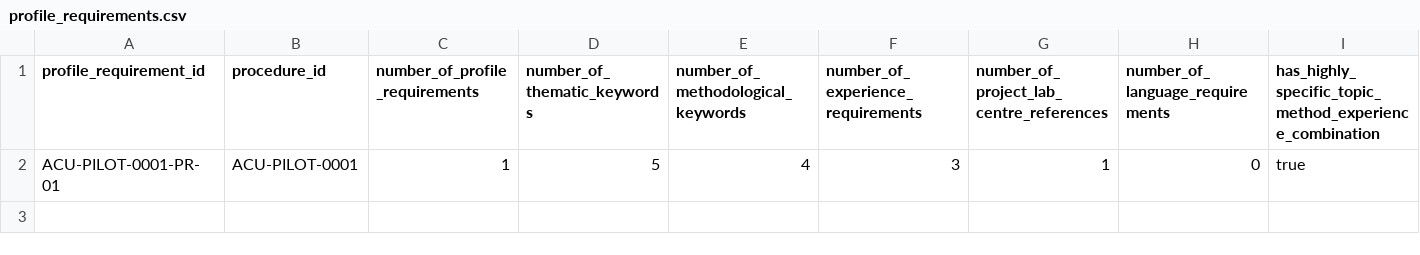
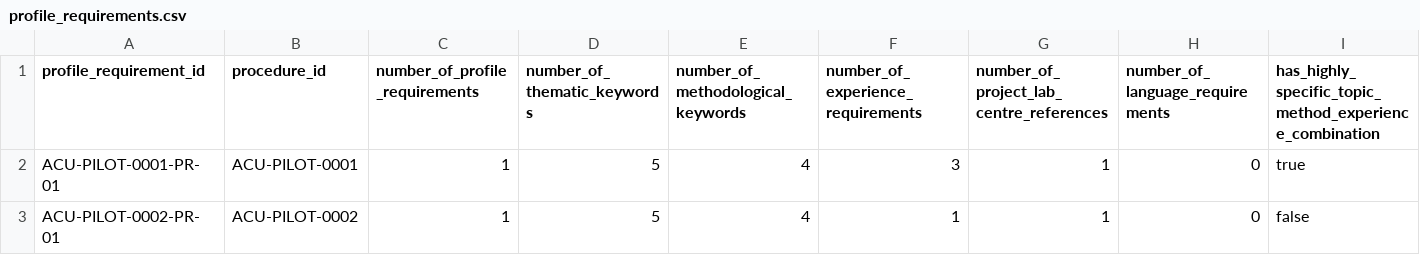
Before and after one commit to colazeta/atlante_dei_concorsi, a CSV file: data/golden-dataset/atlante-concorsi-universitari/procedures/profile_requirements.csv, drawn as a sheet; only a part is shown; rows hold the shown columns only; the diff names each change by its address in the sheet, - before the commit and + after, or states it on an @@ line.

```diff
--- a/data/golden-dataset/atlante-concorsi-universitari/procedures/profile_requirements.csv
+++ b/data/golden-dataset/atlante-concorsi-universitari/procedures/profile_requirements.csv
+row 3: ACU-PILOT-0002-PR-01 | ACU-PILOT-0002 | 1 | 5 | 4 | 1 | 1 | 0 | false
```
Also changed, not shown: data/golden-dataset/atlante-concorsi-universitari/procedures/evaluation_criteria.csv.
